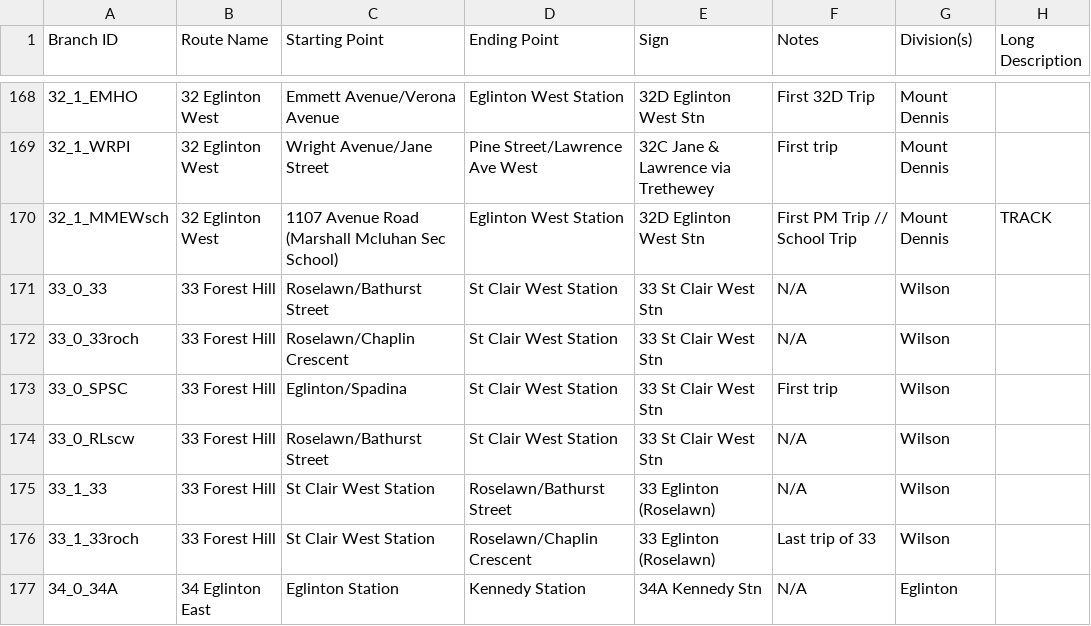
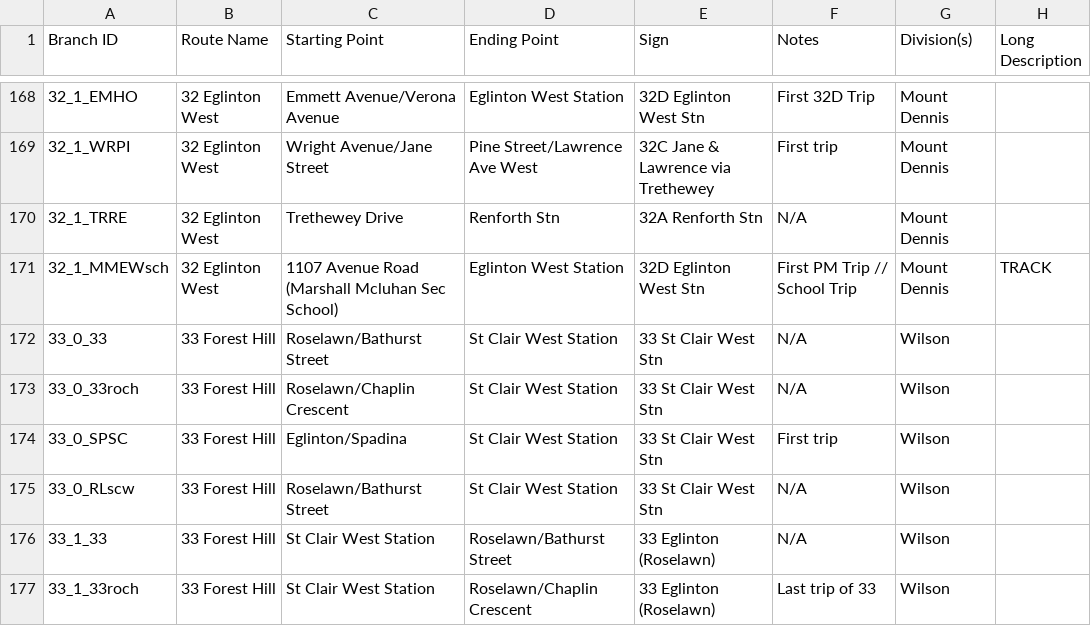
Before and after one commit to BlueNightToronto/njc, a CSV file: njc/dirTag.csv, drawn as a sheet; only a part is shown, gaps mark what is left out; the shorter side is filled out with more unchanged rows; the diff names each change by its address in the sheet, - before the commit and + after, or states it on an @@ line.

Commit message:
Updated branches

```diff
--- a/njc/dirTag.csv
+++ b/njc/dirTag.csv
+row 170: 32_1_TRRE | 32 Eglinton West | Trethewey Drive | Renforth Stn | 32A Renforth Stn | N/A | Mount Dennis
```
